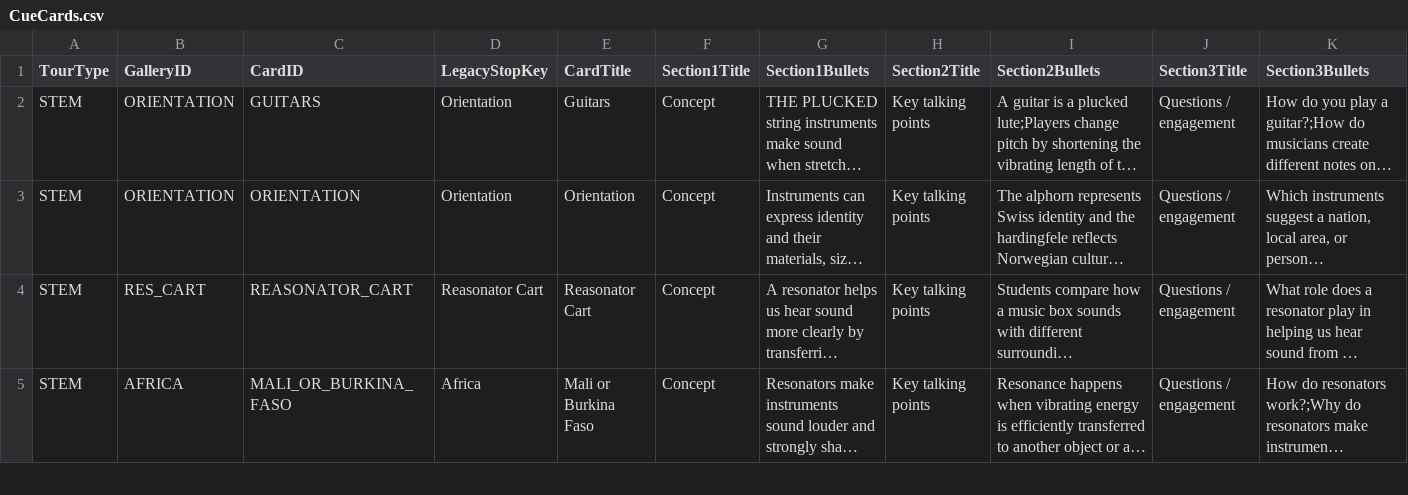
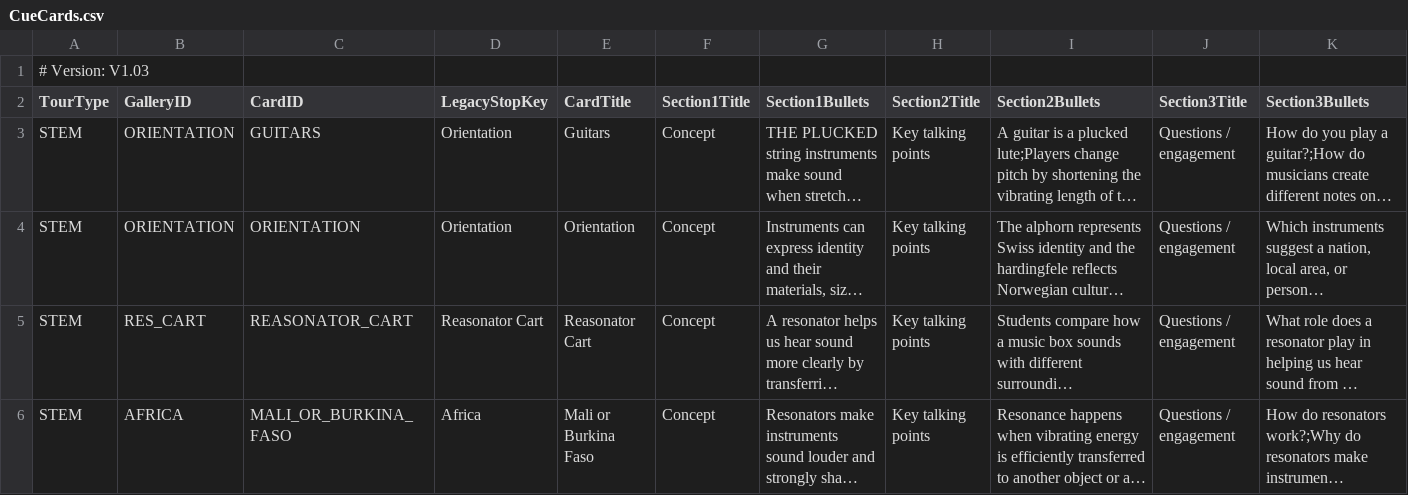
Before and after one commit to KerryOlsson/toursync-data, a CSV file: CueCards.csv, drawn as a sheet; only a part is shown; long unchanged cells end in …; the diff names each change by its address in the sheet, - before the commit and + after, or states it on an @@ line.

Commit message:
Add files via upload

```diff
--- a/CueCards.csv
+++ b/CueCards.csv
+row 1: # Version: V1.03
```
